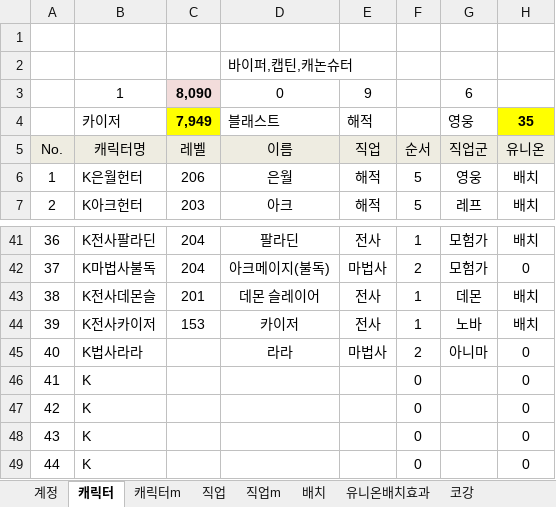
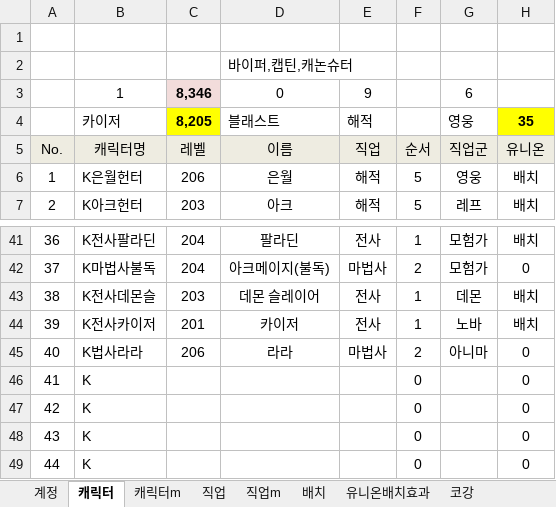
Before and after one commit to simkoo-kang/Document, an Excel workbook: 메이플스토리.xlsx, sheet 캐릭터, drawn as a sheet; only a part is shown, gaps mark what is left out; values as stored, in another font and other column widths than the file's, no borders; conditional formats not drawn; the diff names each change by its address in the sheet, - before the commit and + after, or states it on an @@ line.

```diff
--- a/메이플스토리.xlsx (sheet 캐릭터)
+++ b/메이플스토리.xlsx (sheet 캐릭터)
-C3: 8,090
+C3: 8,346
-C4: 7,949
+C4: 8,205
-C43: 201
+C43: 203
-C44: 153
+C44: 201
-C45: (empty)
+C45: 206
```
Also changed, not shown: sheet 코강, sheet 배치, lotto/numbers.xlsm, 3 other files.
